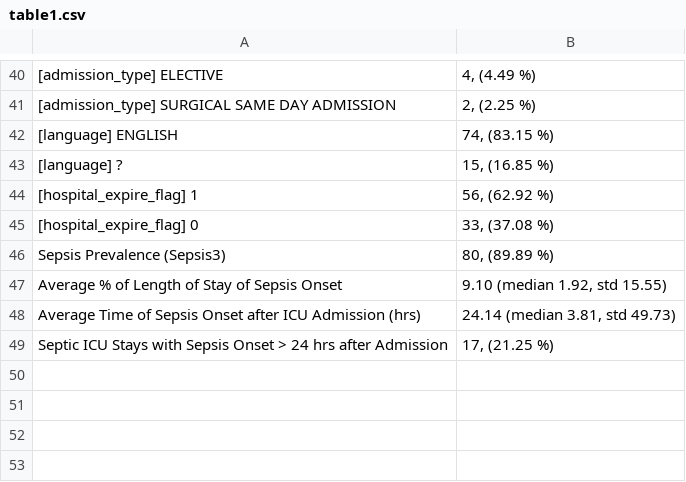
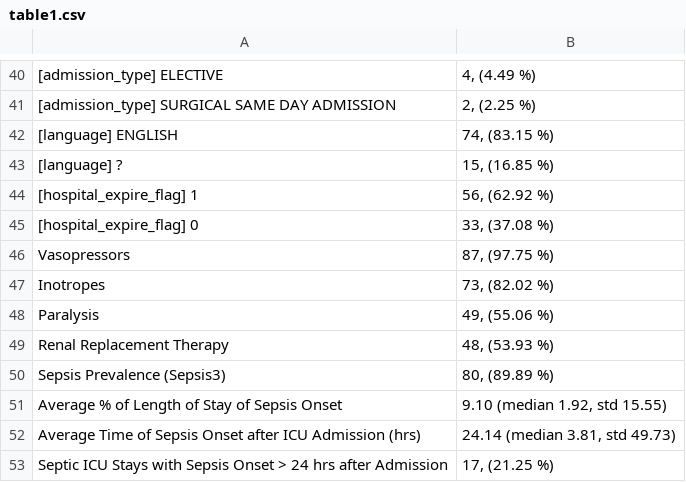
Before and after one commit to isears/ecmo-interpretability, a CSV file: results/table1.csv, drawn as a sheet; only a part is shown, gaps mark what is left out; the diff names each change by its address in the sheet, - before the commit and + after, or states it on an @@ line.

```diff
--- a/results/table1.csv
+++ b/results/table1.csv
+row 46: Vasopressors | 87, (97.75 %)
+row 47: Inotropes | 73, (82.02 %)
+row 48: Paralysis | 49, (55.06 %)
+row 49: Renal Replacement Therapy | 48, (53.93 %)
```
Also changed, not shown: 1 other file.
